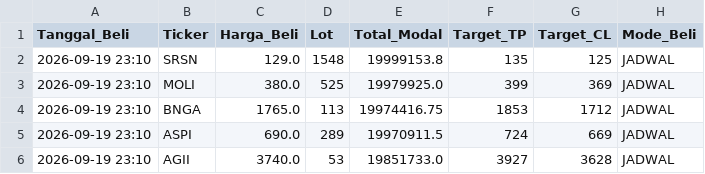
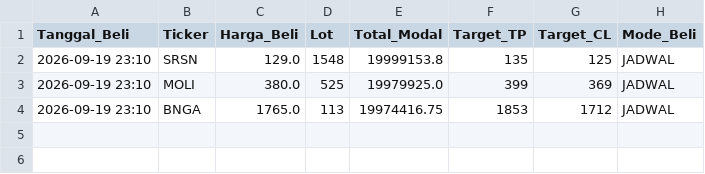
Before and after one commit to muhammadekonugroho4-spec/Web-Screening, a CSV file: Database/portofolio_aktif_rumus_1.csv, drawn as a sheet; the diff names each change by its address in the sheet, - before the commit and + after, or states it on an @@ line.

```diff
--- a/Database/portofolio_aktif_rumus_1.csv
+++ b/Database/portofolio_aktif_rumus_1.csv
-row 5: 2026-09-19 23:10 | ASPI | 690.0 | 289 | 19970911.5 | 724 | 669 | JADWAL
-row 6: 2026-09-19 23:10 | AGII | 3740.0 | 53 | 19851733.0 | 3927 | 3628 | JADWAL
```
Also changed, not shown: Database/hasil_screener.csv, Database/portofolio_aktif_rumus_5.csv, 4 other files.
